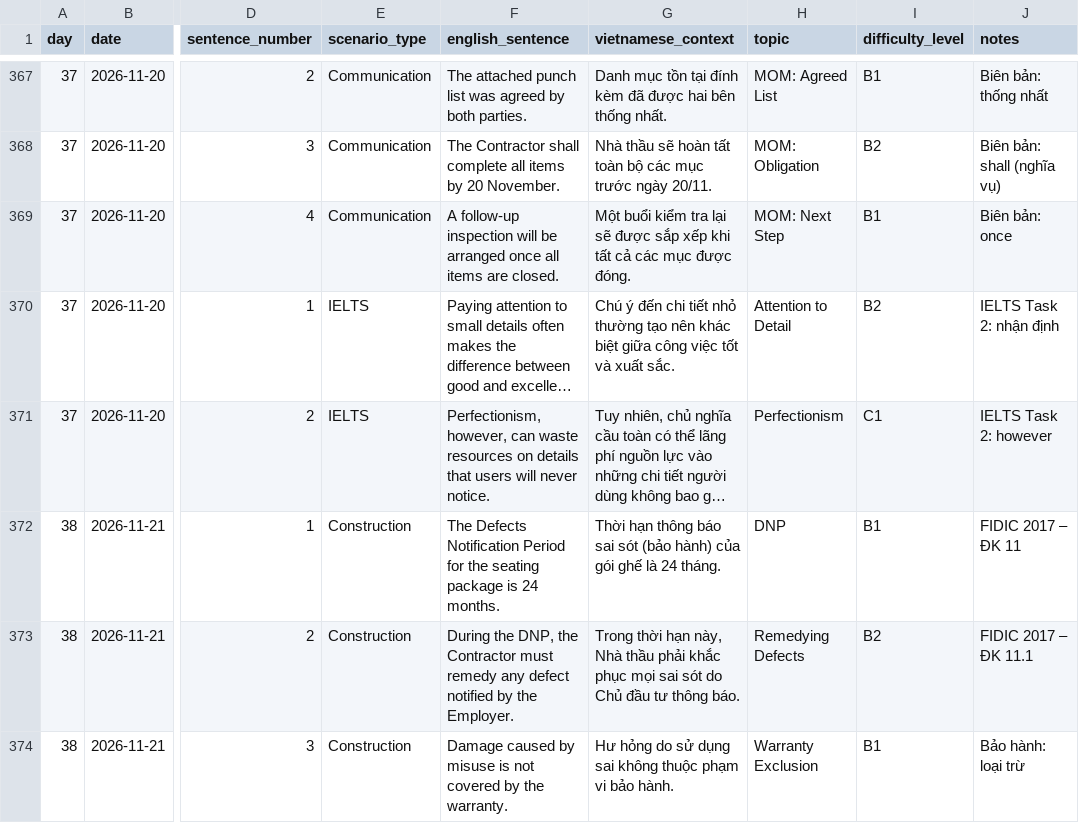
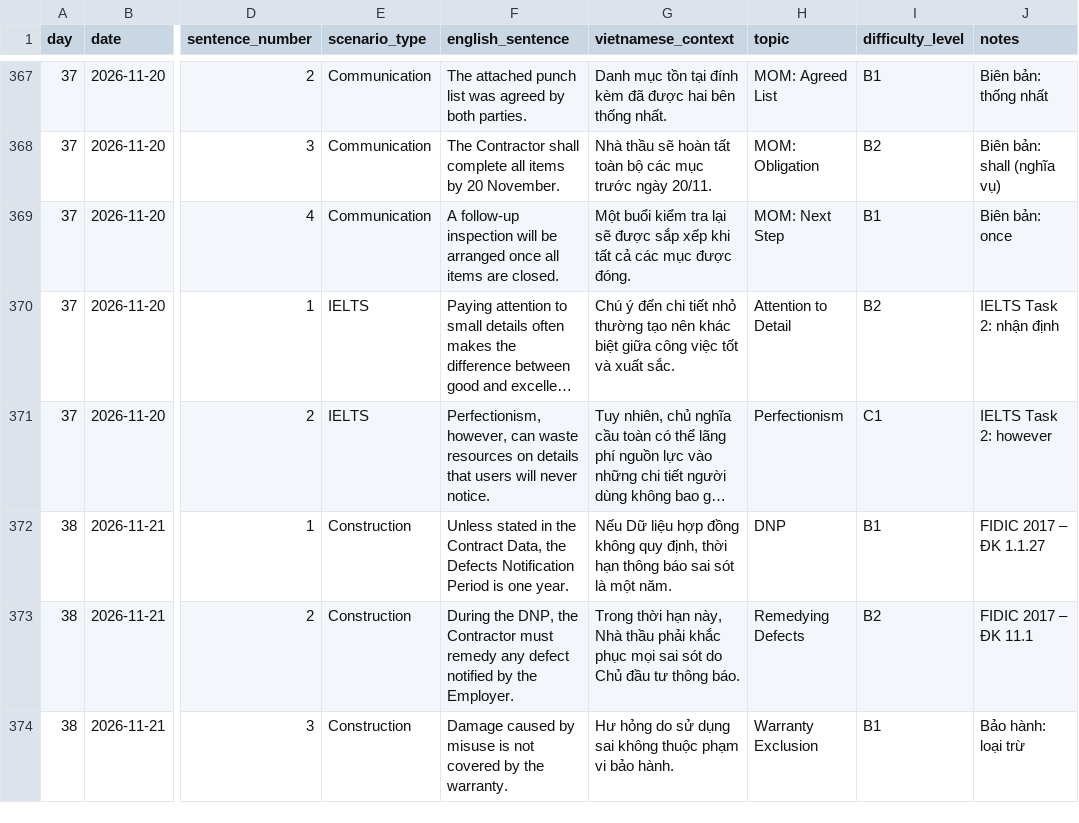
Before and after one commit to Dongta-Copper/toeic-daily, a CSV file: public/situation.csv, drawn as a sheet; only a part is shown, gaps mark what is left out; long unchanged cells end in …; the diff covers the shown part only; the diff names each change by its address in the sheet, - before the commit and + after, or states it on an @@ line.

```diff
--- a/public/situation.csv
+++ b/public/situation.csv
-F372 (english_sentence): The Defects Notification Period for the seating package is 24 months.
+F372 (english_sentence): Unless stated in the Contract Data, the Defects Notification Period is one year.
-G372 (vietnamese_context): Thời hạn thông báo sai sót (bảo hành) của gói ghế là 24 tháng.
+G372 (vietnamese_context): Nếu Dữ liệu hợp đồng không quy định, thời hạn thông báo sai sót là một năm.
-J372 (notes): FIDIC 2017 – ĐK 11
+J372 (notes): FIDIC 2017 – ĐK 1.1.27
```
Also changed, not shown: 70 edited cells elsewhere in this file, 1 other file.
